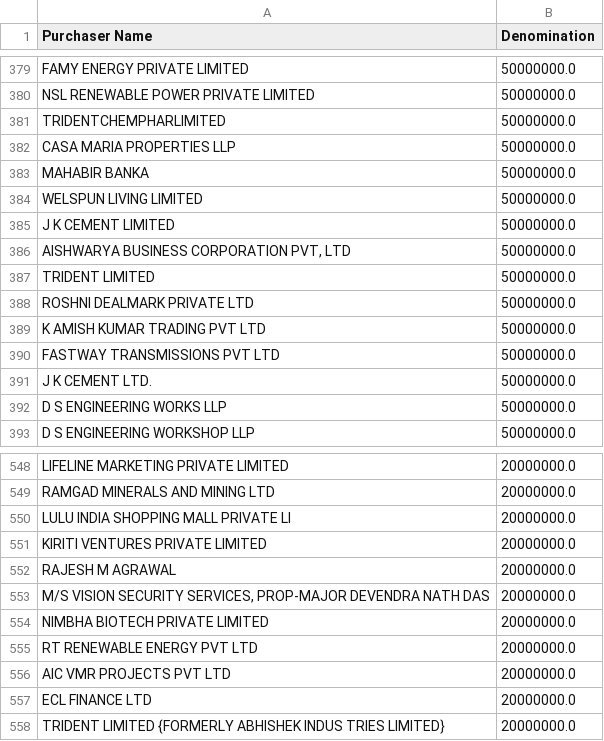
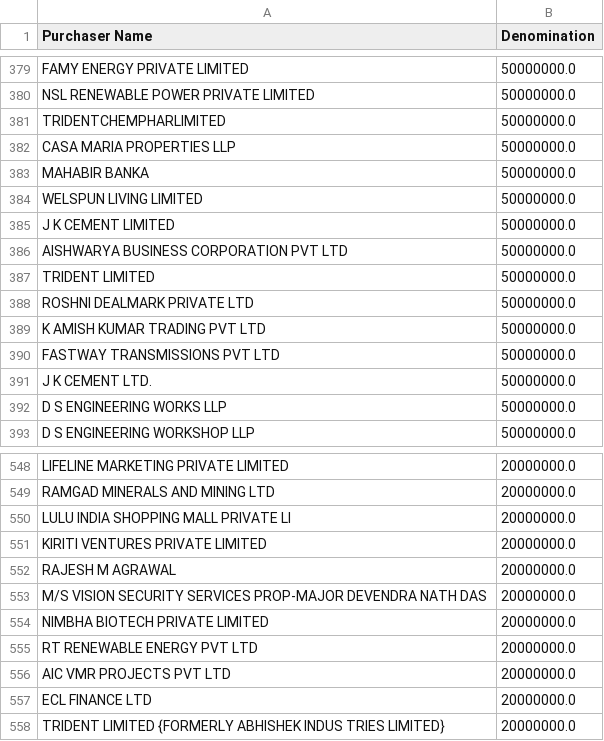
Before and after one commit to mohammadaziz96/Data, a CSV file: list of electoral bond purchaser.csv, drawn as a sheet; only a part is shown, gaps mark what is left out.

Commit message:
Add files via upload

```diff
--- a/list of electoral bond purchaser.csv
+++ b/list of electoral bond purchaser.csv
@@ -385,3 +385,3 @@ WELSPUN LIVING LIMITED,50000000.0
 J K CEMENT LIMITED,50000000.0
-"AISHWARYA BUSINESS CORPORATION PVT, LTD",50000000.0
+AISHWARYA BUSINESS CORPORATION PVT LTD,50000000.0
 TRIDENT LIMITED,50000000.0
@@ -552,3 +552,3 @@ KIRITI VENTURES PRIVATE LIMITED,20000000.0
 RAJESH M AGRAWAL,20000000.0
-"M/S VISION SECURITY SERVICES, PROP-MAJOR DEVENDRA NATH DAS",20000000.0
+M/S VISION SECURITY SERVICES PROP-MAJOR DEVENDRA NATH DAS,20000000.0
 NIMBHA BIOTECH PRIVATE LIMITED,20000000.0
```
